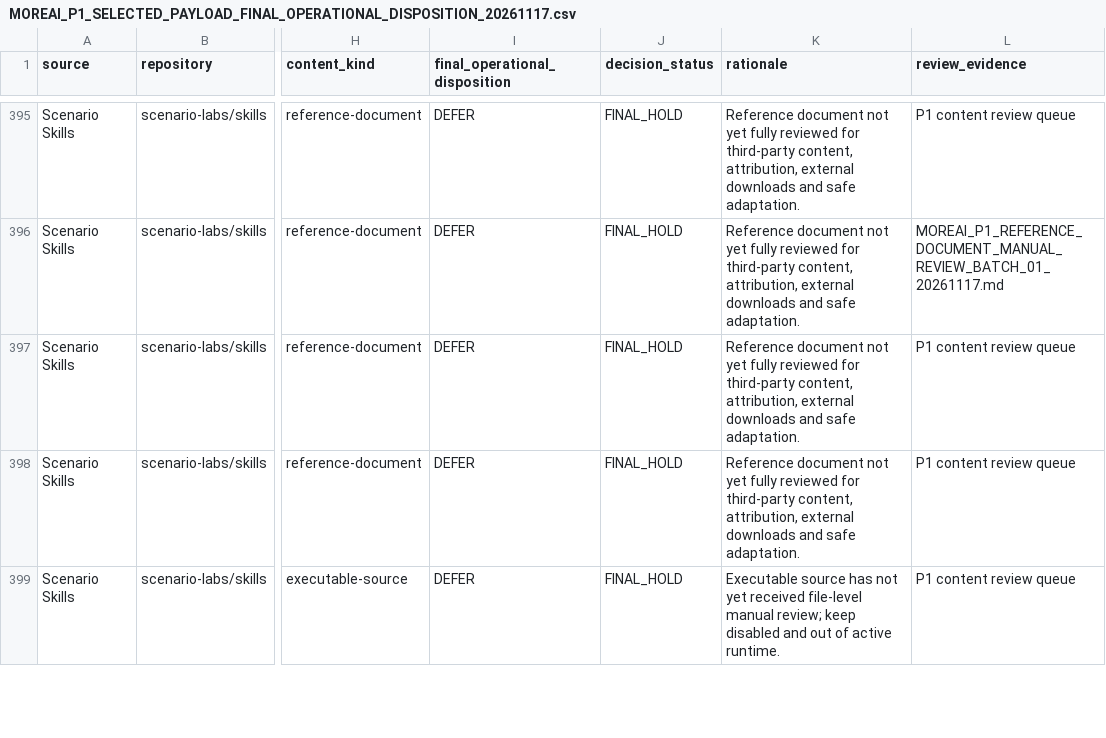
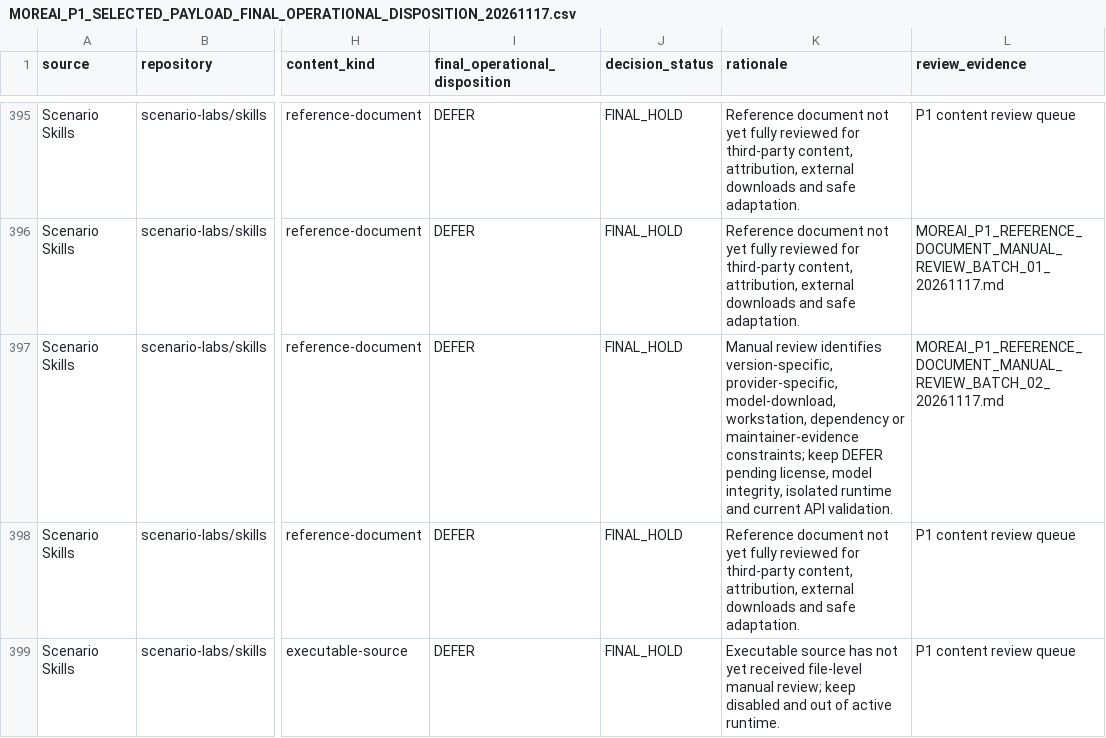
Before and after one commit to fadliansyah36/More-AI-Portal-Indihome, a CSV file: docs/implementation/MOREAI_P1_SELECTED_PAYLOAD_FINAL_OPERATIONAL_DISPOSITION_20261117.csv, drawn as a sheet; only a part is shown, gaps mark what is left out; the diff covers the shown part only; the diff names each change by its address in the sheet, - before the commit and + after, or states it on an @@ line.

Commit message:
docs(p1): attach reference and model lock review evidence

```diff
--- a/docs/implementation/MOREAI_P1_SELECTED_PAYLOAD_FINAL_OPERATIONAL_DISPOSITION_20261117.csv
+++ b/docs/implementation/MOREAI_P1_SELECTED_PAYLOAD_FINAL_OPERATIONAL_DISPOSITION_20261117.csv
-K397 (rationale): Reference document not yet fully reviewed for third-party content, attribution, external downloads and safe adaptation.
+K397 (rationale): Manual review identifies version-specific, provider-specific, model-download, workstation, dependency or maintainer-evidence constraints; keep DEFER pending license, model integrity, isolated runtime and current API validation.
-L397 (review_evidence): P1 content review queue
+L397 (review_evidence): MOREAI_P1_REFERENCE_DOCUMENT_MANUAL_REVIEW_BATCH_02_20261117.md
```
Also changed, not shown: 24 edited cells elsewhere in this file.
